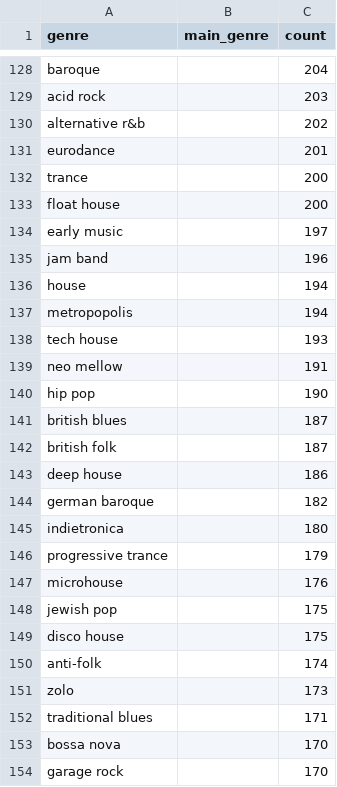
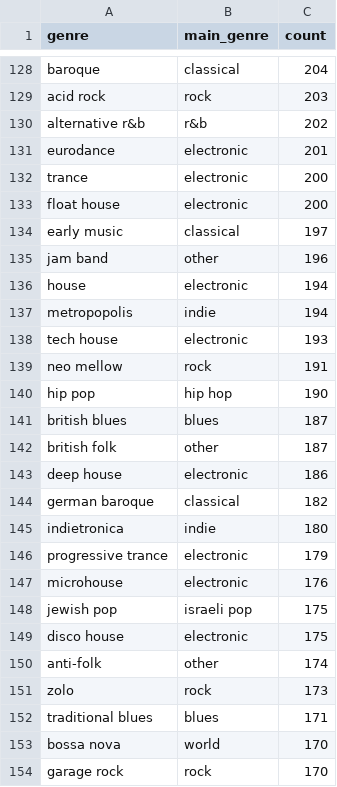
Before and after one commit to nirgodin/RadioStations, a CSV file: data/resources/genres_mapping.csv, drawn as a sheet; only a part is shown, gaps mark what is left out; the diff covers the shown part only; the diff names each change by its address in the sheet, - before the commit and + after, or states it on an @@ line.

Commit message:
Continued tagging genres_mapping

```diff
--- a/data/resources/genres_mapping.csv
+++ b/data/resources/genres_mapping.csv
-B128 (main_genre): (empty)
+B128 (main_genre): classical
-B129 (main_genre): (empty)
+B129 (main_genre): rock
-B130 (main_genre): (empty)
+B130 (main_genre): r&b
-B131:B133 (main_genre): (empty)
+B131:B133 (main_genre): electronic
-B134 (main_genre): (empty)
+B134 (main_genre): classical
-B135 (main_genre): (empty)
+B135 (main_genre): other
-B136 (main_genre): (empty)
+B136 (main_genre): electronic
-B137 (main_genre): (empty)
+B137 (main_genre): indie
-B138 (main_genre): (empty)
+B138 (main_genre): electronic
-B139 (main_genre): (empty)
+B139 (main_genre): rock
-B140 (main_genre): (empty)
+B140 (main_genre): hip hop
-B141 (main_genre): (empty)
+B141 (main_genre): blues
-B142 (main_genre): (empty)
+B142 (main_genre): other
-B143 (main_genre): (empty)
+B143 (main_genre): electronic
-B144 (main_genre): (empty)
+B144 (main_genre): classical
-B145 (main_genre): (empty)
+B145 (main_genre): indie
-B146:B147 (main_genre): (empty)
+B146:B147 (main_genre): electronic
-B148 (main_genre): (empty)
+B148 (main_genre): israeli pop
-B149 (main_genre): (empty)
+B149 (main_genre): electronic
-B150 (main_genre): (empty)
+B150 (main_genre): other
-B151 (main_genre): (empty)
+B151 (main_genre): rock
-B152 (main_genre): (empty)
+B152 (main_genre): blues
-B153 (main_genre): (empty)
+B153 (main_genre): world
-B154 (main_genre): (empty)
+B154 (main_genre): rock
```
Also changed, not shown: 58 edited cells elsewhere in this file.
